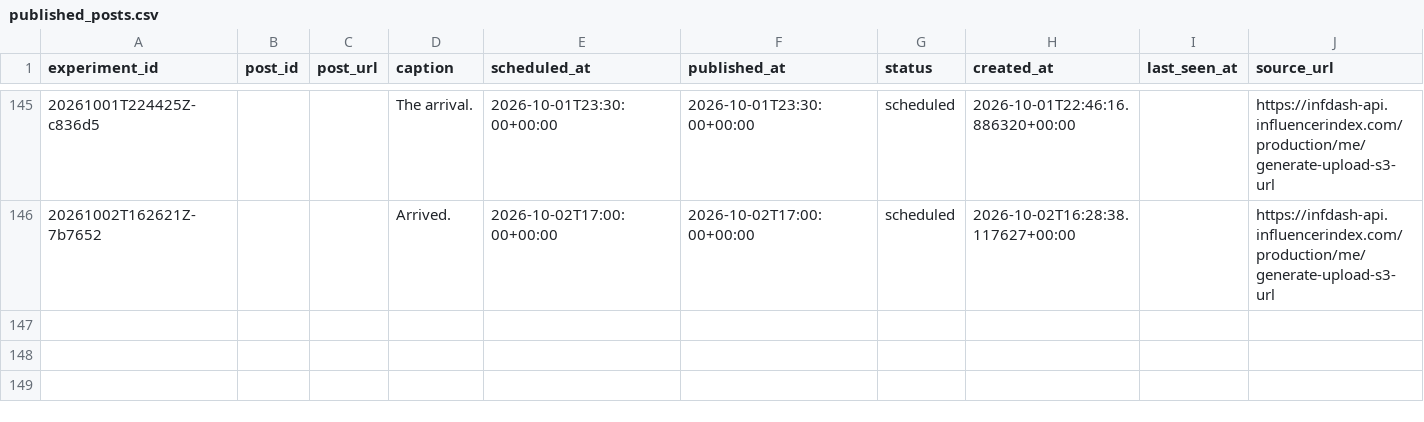
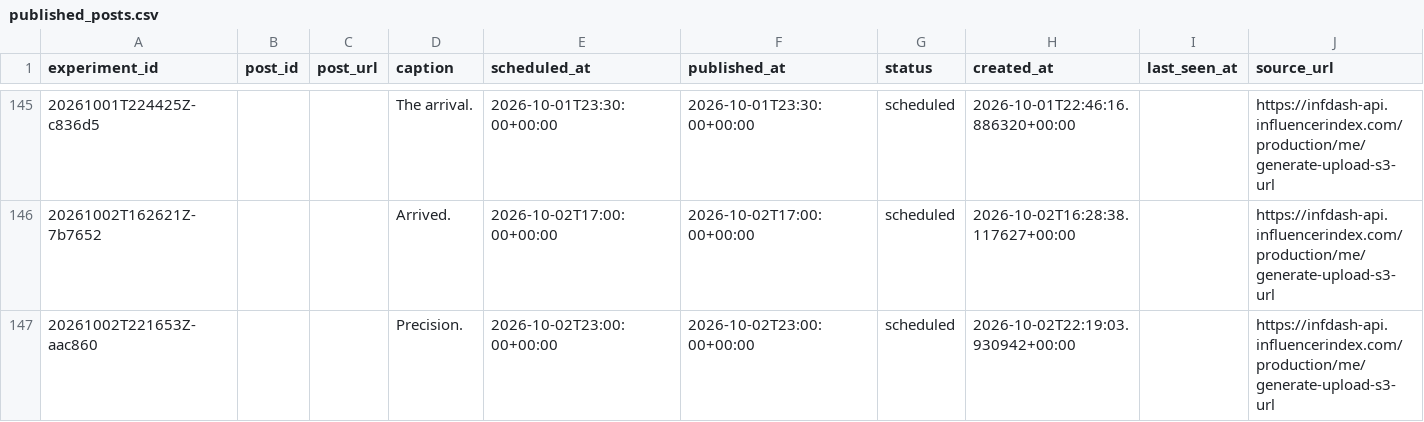
Before and after one commit to Wahb-tech/video-pipeline, a CSV file: data/published_posts.csv, drawn as a sheet; only a part is shown, gaps mark what is left out; the diff names each change by its address in the sheet, - before the commit and + after, or states it on an @@ line.

```diff
--- a/data/published_posts.csv
+++ b/data/published_posts.csv
+row 147: 20261002T221653Z-aac860 |  |  | Precision. | 2026-10-02T23:00:00+00:00 | 2026-10-02T23:00:00+00:00 | scheduled | 2026-10-02T22:19:03.930942+00:00 |  | https://infdash-api.influencerindex.com/production/me/generate-upload-s3-url
```
